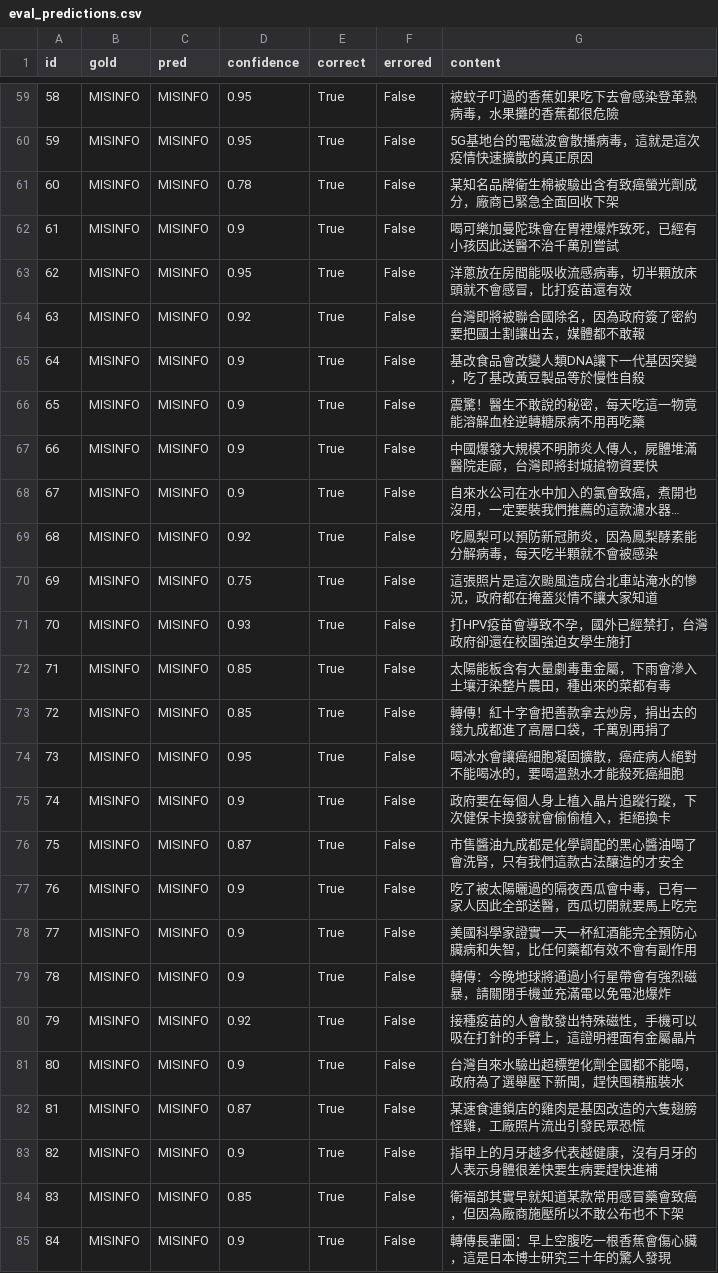
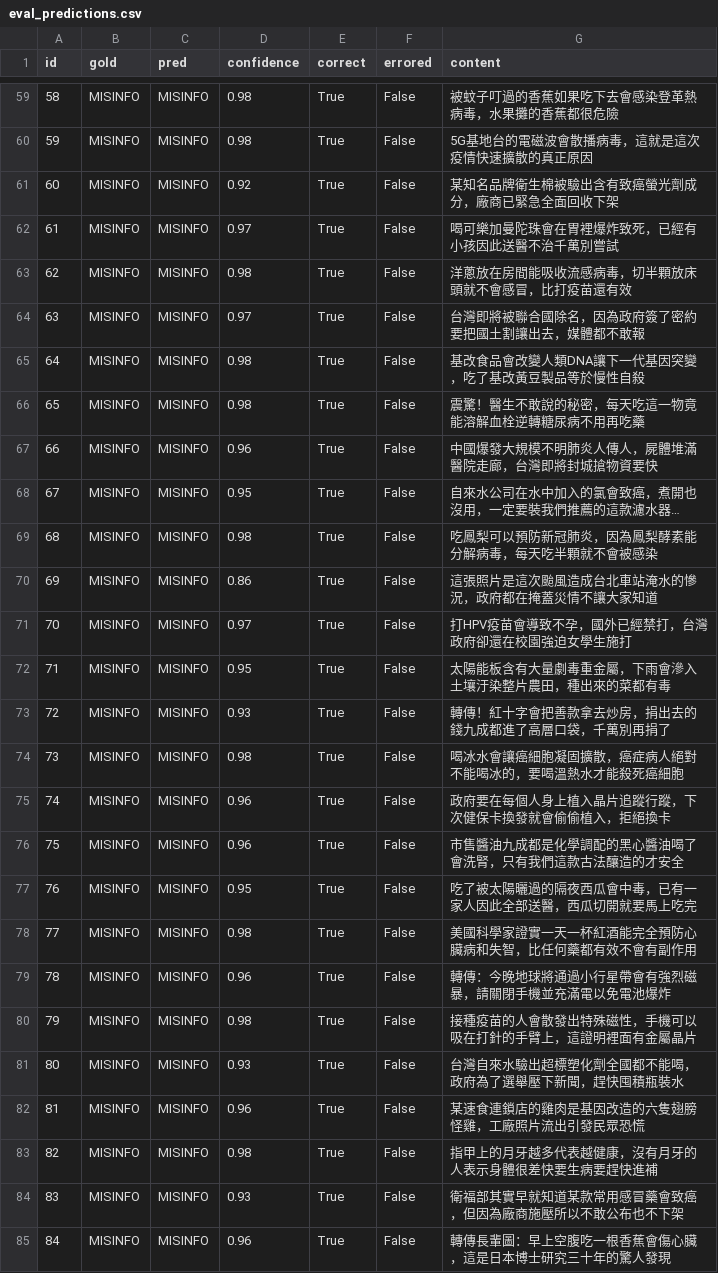
Before and after one commit to cansfakenewsverify/AI-Fake-News-Verification-System, a CSV file: code/backend/data/eval_predictions.csv, drawn as a sheet; only a part is shown, gaps mark what is left out; long unchanged cells end in …; the diff covers the shown part only; the diff names each change by its address in the sheet, - before the commit and + after, or states it on an @@ line.

```diff
--- a/code/backend/data/eval_predictions.csv
+++ b/code/backend/data/eval_predictions.csv
-D59:D60 (confidence): 0.95
+D59:D60 (confidence): 0.98
-D61 (confidence): 0.78
+D61 (confidence): 0.92
-D62 (confidence): 0.9
+D62 (confidence): 0.97
-D63 (confidence): 0.95
+D63 (confidence): 0.98
-D64 (confidence): 0.92
+D64 (confidence): 0.97
-D65:D66 (confidence): 0.9
+D65:D66 (confidence): 0.98
-D67 (confidence): 0.9
+D67 (confidence): 0.96
-D68 (confidence): 0.9
+D68 (confidence): 0.95
-D69 (confidence): 0.92
+D69 (confidence): 0.98
-D70 (confidence): 0.75
+D70 (confidence): 0.86
-D71 (confidence): 0.93
+D71 (confidence): 0.97
-D72 (confidence): 0.85
+D72 (confidence): 0.95
-D73 (confidence): 0.85
+D73 (confidence): 0.93
-D74 (confidence): 0.95
+D74 (confidence): 0.98
-D75 (confidence): 0.9
+D75 (confidence): 0.96
-D76 (confidence): 0.87
+D76 (confidence): 0.96
-D77 (confidence): 0.9
+D77 (confidence): 0.95
-D78 (confidence): 0.9
+D78 (confidence): 0.98
-D79 (confidence): 0.9
+D79 (confidence): 0.96
-D80 (confidence): 0.92
+D80 (confidence): 0.98
-D81 (confidence): 0.9
+D81 (confidence): 0.93
-D82 (confidence): 0.87
+D82 (confidence): 0.96
-D83 (confidence): 0.9
+D83 (confidence): 0.98
-D84 (confidence): 0.85
+D84 (confidence): 0.93
-D85 (confidence): 0.9
+D85 (confidence): 0.96
```
Also changed, not shown: 114 edited cells elsewhere in this file, 30 other files.
